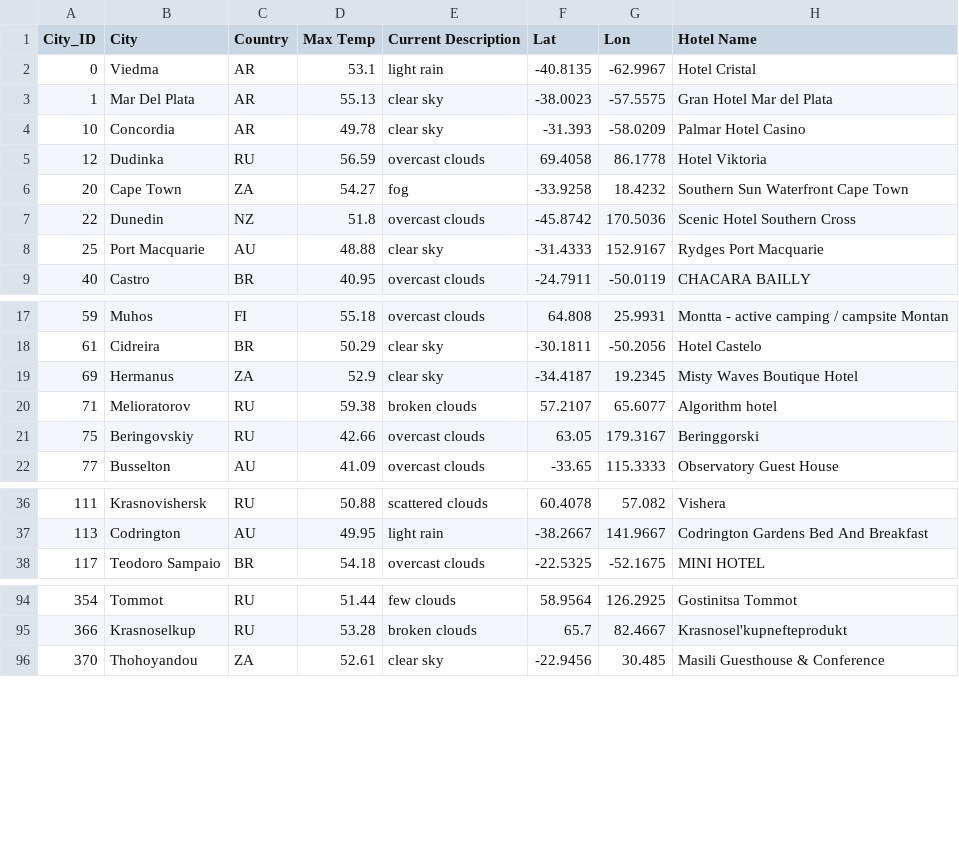
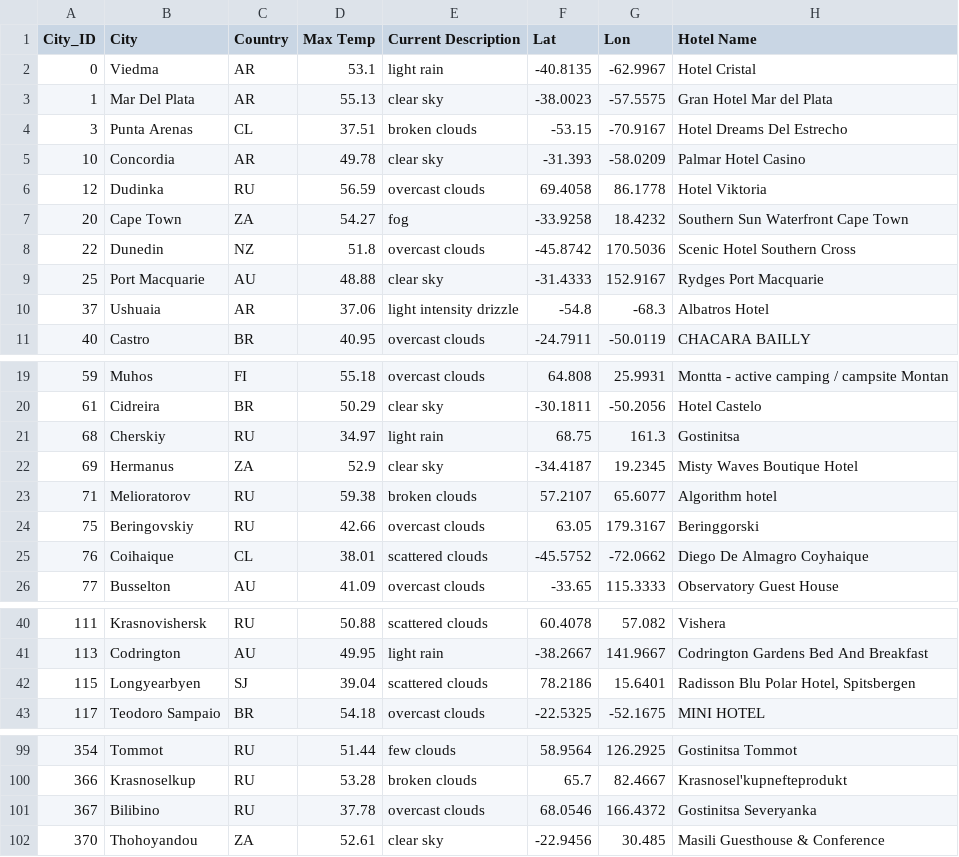
Before and after one commit to AbdullahBera/World_Weather_Analysis, a CSV file: Vacation_Search/WeatherPy_vacation.csv, drawn as a sheet; only a part is shown, gaps mark what is left out; the diff covers the shown part only; the diff names each change by its address in the sheet, - before the commit and + after, or states it on an @@ line.

```diff
--- a/Vacation_Search/WeatherPy_vacation.csv
+++ b/Vacation_Search/WeatherPy_vacation.csv
+row 4: 3 | Punta Arenas | CL | 37.51 | broken clouds | -53.15 | -70.9167 | Hotel Dreams Del Estrecho
+row 10: 37 | Ushuaia | AR | 37.06 | light intensity drizzle | -54.8 | -68.3 | Albatros Hotel
+row 21: 68 | Cherskiy | RU | 34.97 | light rain | 68.75 | 161.3 | Gostinitsa
+row 25: 76 | Coihaique | CL | 38.01 | scattered clouds | -45.5752 | -72.0662 | Diego De Almagro Coyhaique
+row 42: 115 | Longyearbyen | SJ | 39.04 | scattered clouds | 78.2186 | 15.6401 | Radisson Blu Polar Hotel, Spitsbergen
+row 101: 367 | Bilibino | RU | 37.78 | overcast clouds | 68.0546 | 166.4372 | Gostinitsa Severyanka
```
Also changed, not shown: 2 added rows elsewhere in this file, 6 other files.
